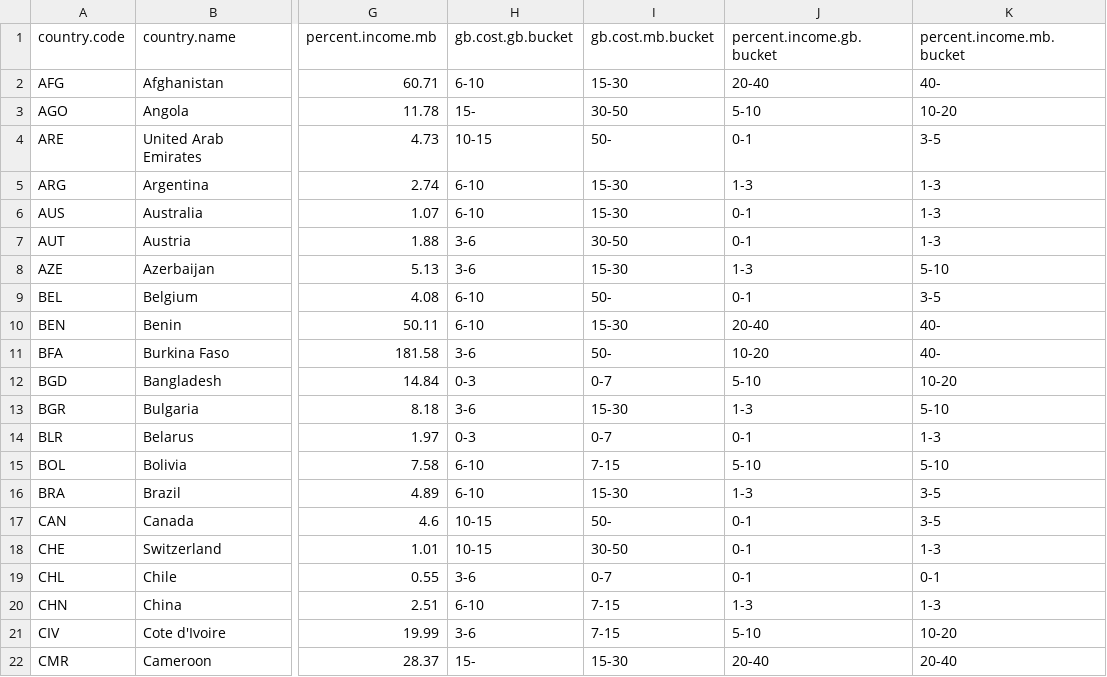
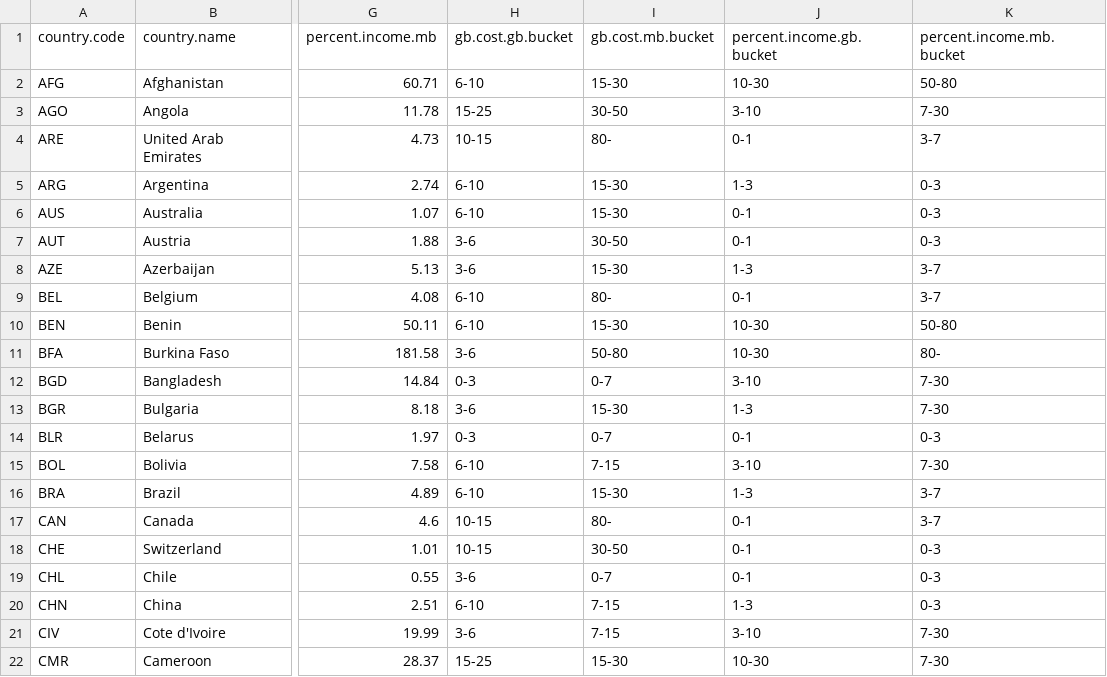
Before and after one commit to kraib/udacity-dand-viz, a CSV file: data/mobile-world-data.csv, drawn as a sheet; only a part is shown, gaps mark what is left out; the diff covers the shown part only; the diff names each change by its address in the sheet, - before the commit and + after, or states it on an @@ line.

```diff
--- a/data/mobile-world-data.csv
+++ b/data/mobile-world-data.csv
-J2 (percent.income.gb.bucket): 20-40
+J2 (percent.income.gb.bucket): 10-30
-K2 (percent.income.mb.bucket): 40-
+K2 (percent.income.mb.bucket): 50-80
-H3 (gb.cost.gb.bucket): 15-
+H3 (gb.cost.gb.bucket): 15-25
-J3 (percent.income.gb.bucket): 5-10
+J3 (percent.income.gb.bucket): 3-10
-K3 (percent.income.mb.bucket): 10-20
+K3 (percent.income.mb.bucket): 7-30
-I4 (gb.cost.mb.bucket): 50-
+I4 (gb.cost.mb.bucket): 80-
-K4 (percent.income.mb.bucket): 3-5
+K4 (percent.income.mb.bucket): 3-7
-K5:K7 (percent.income.mb.bucket): 1-3
+K5:K7 (percent.income.mb.bucket): 0-3
-K8 (percent.income.mb.bucket): 5-10
+K8 (percent.income.mb.bucket): 3-7
-I9 (gb.cost.mb.bucket): 50-
+I9 (gb.cost.mb.bucket): 80-
-K9 (percent.income.mb.bucket): 3-5
+K9 (percent.income.mb.bucket): 3-7
-J10 (percent.income.gb.bucket): 20-40
+J10 (percent.income.gb.bucket): 10-30
-K10 (percent.income.mb.bucket): 40-
+K10 (percent.income.mb.bucket): 50-80
-I11 (gb.cost.mb.bucket): 50-
+I11 (gb.cost.mb.bucket): 50-80
-J11 (percent.income.gb.bucket): 10-20
+J11 (percent.income.gb.bucket): 10-30
-K11 (percent.income.mb.bucket): 40-
+K11 (percent.income.mb.bucket): 80-
-J12 (percent.income.gb.bucket): 5-10
+J12 (percent.income.gb.bucket): 3-10
-K12 (percent.income.mb.bucket): 10-20
+K12 (percent.income.mb.bucket): 7-30
-K13 (percent.income.mb.bucket): 5-10
+K13 (percent.income.mb.bucket): 7-30
-K14 (percent.income.mb.bucket): 1-3
+K14 (percent.income.mb.bucket): 0-3
-J15 (percent.income.gb.bucket): 5-10
+J15 (percent.income.gb.bucket): 3-10
-K15 (percent.income.mb.bucket): 5-10
+K15 (percent.income.mb.bucket): 7-30
-K16:K17 (percent.income.mb.bucket): 3-5
+K16:K17 (percent.income.mb.bucket): 3-7
-I17 (gb.cost.mb.bucket): 50-
+I17 (gb.cost.mb.bucket): 80-
-K18 (percent.income.mb.bucket): 1-3
+K18 (percent.income.mb.bucket): 0-3
-K19 (percent.income.mb.bucket): 0-1
+K19 (percent.income.mb.bucket): 0-3
-K20 (percent.income.mb.bucket): 1-3
+K20 (percent.income.mb.bucket): 0-3
-J21 (percent.income.gb.bucket): 5-10
+J21 (percent.income.gb.bucket): 3-10
-K21 (percent.income.mb.bucket): 10-20
+K21 (percent.income.mb.bucket): 7-30
-H22 (gb.cost.gb.bucket): 15-
+H22 (gb.cost.gb.bucket): 15-25
-J22 (percent.income.gb.bucket): 20-40
+J22 (percent.income.gb.bucket): 10-30
-K22 (percent.income.mb.bucket): 20-40
+K22 (percent.income.mb.bucket): 7-30
```
Also changed, not shown: 145 edited cells elsewhere in this file, 3 other files.
